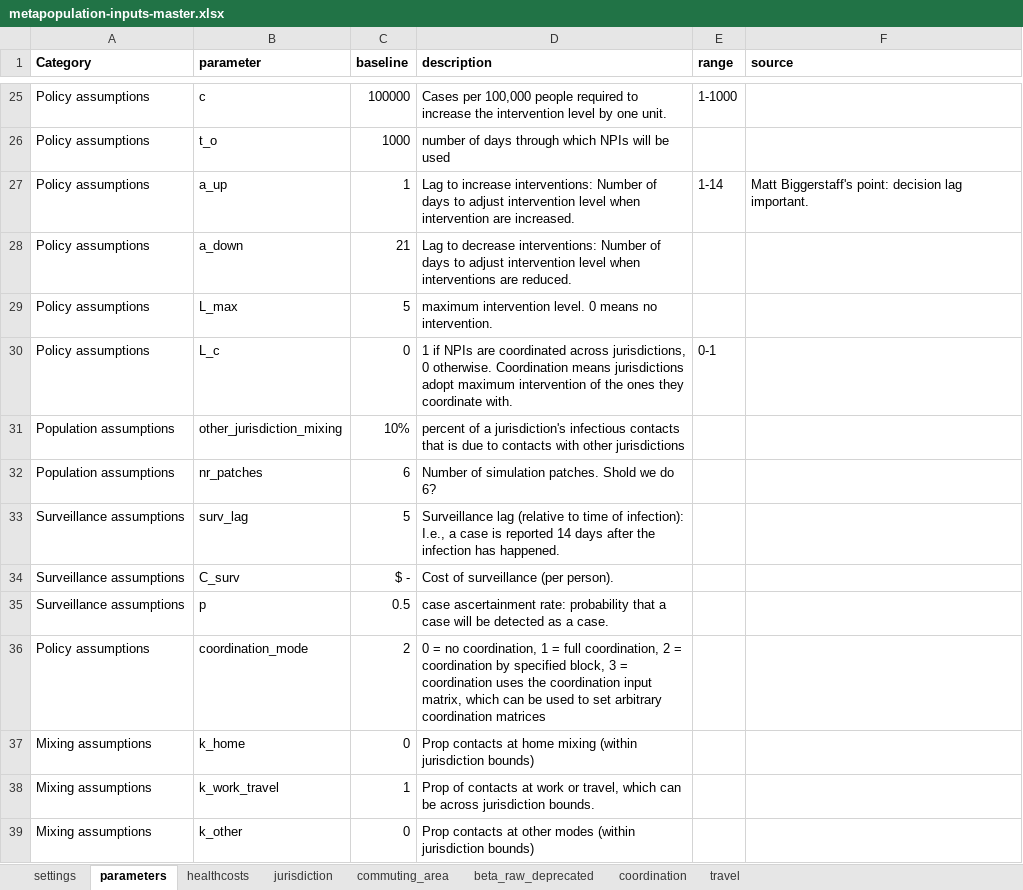
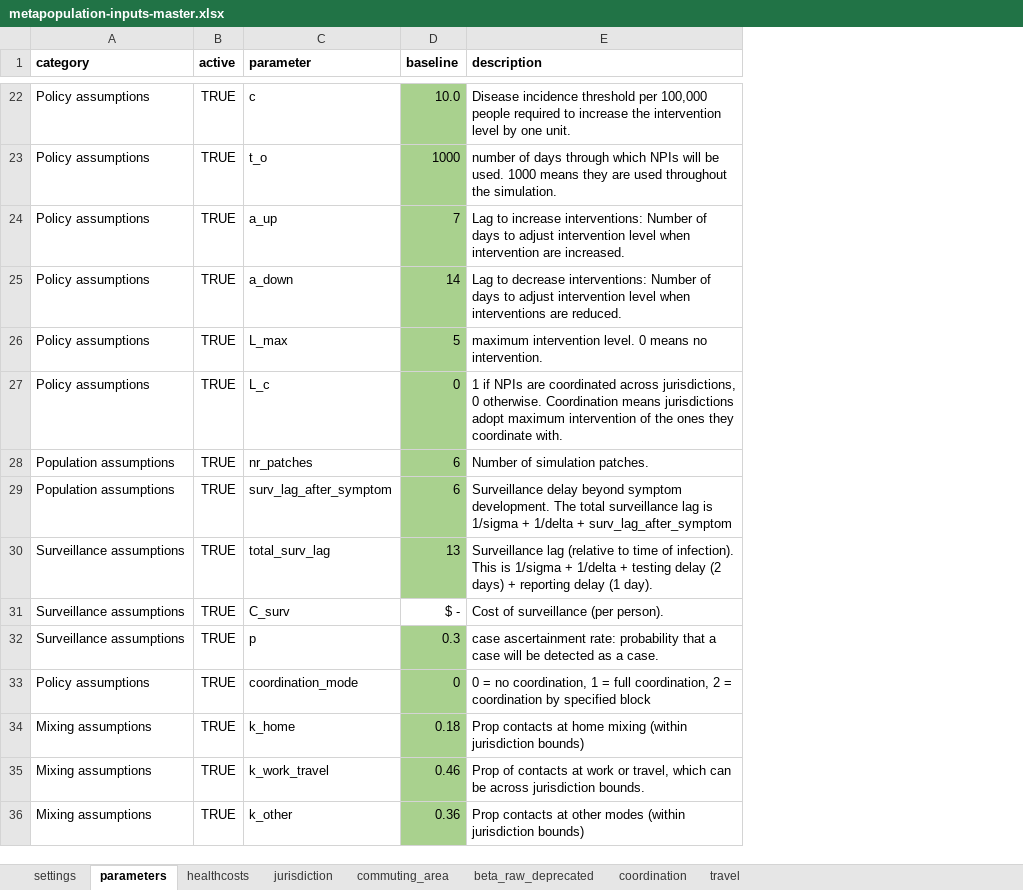
Before and after one commit to RANDCorporation/value-of-env-surveillance, an Excel workbook: data/metapopulation-inputs-master.xlsx, sheet parameters, drawn as a sheet; only a part is shown, gaps mark what is left out; values as stored, in another font and other column widths than the file's, no borders; removed rows and columns are numbered as before the commit, all else as after; the diff covers the shown part only; the diff names each change by its address in the sheet, - before the commit and + after, or states it on an @@ line.

```diff
--- a/data/metapopulation-inputs-master.xlsx (sheet parameters)
+++ b/data/metapopulation-inputs-master.xlsx (sheet parameters)
+column B (active), rows 22-28: all TRUE; rows 31-36: all TRUE
-column E (range), rows 25-30: 1-1000 |  | 1-14 |  |  | 0-1
-column F (source), row 27: Matt Biggerstaff's point: decision lag important.
-A1: Category
+A1: category
-D22:D27 fill: none
+D22:D27 fill: #A9D18E
-D22 (baseline): 100000
+D22 (baseline): 10.0
-E22 (description): Cases per 100,000…
+E22 (description): Disease incidence threshold per 100,000…
-E23 (description): …will be used
+E23 (description): …will be used. 1000 means they are used throughout the simulation.
-D24 (baseline): 1
+D24 (baseline): 7
-D25 (baseline): 21
+D25 (baseline): 14
-row 31: Population assumptions | other_jurisdiction_mixing | 10% | percent of a jurisdiction's infectious contacts that is due to contacts with other jurisdictions
-D28 fill: none
+D28 fill: #A9D18E
-E28 (description): Number of simulation patches. Shold we do 6?
+E28 (description): Number of simulation patches.
-row 33: Surveillance assumptions | surv_lag | 5 | Surveillance lag (relative to time of infection): I.e., a case is reported 14 days after the infection has happened.
+row 29: Population assumptions | TRUE | surv_lag_after_symptom | 6 | Surveillance delay beyond symptom development. The total surveillance lag is 1/sigma + 1/delta + surv_lag_after_symptom
+row 30: Surveillance assumptions | TRUE | total_surv_lag | 13 | Surveillance lag (relative to time of infection). This is 1/sigma + 1/delta + testing delay (2 days) + reporting delay (1 day).
-D32 (baseline): 0.5
+D32 (baseline): 0.3
-D32:D36 fill: none
+D32:D36 fill: #A9D18E
-D33 (baseline): 2
+D33 (baseline): 0
-E33 (description): …by specified block, 3 = coordination uses the coordination input matrix, which can be used to set arbitrary coordination matrices
+E33 (description): …by specified block
-D34 (baseline): 0
+D34 (baseline): 0.18
-D35 (baseline): 1
+D35 (baseline): 0.46
-D36 (baseline): 0
+D36 (baseline): 0.36
```
Also changed, not shown: 3 added rows, 6 removed rows, 11 edited cells and cell formats elsewhere in this sheet, sheet healthcosts, formulas that keep their value, 56 other files.
